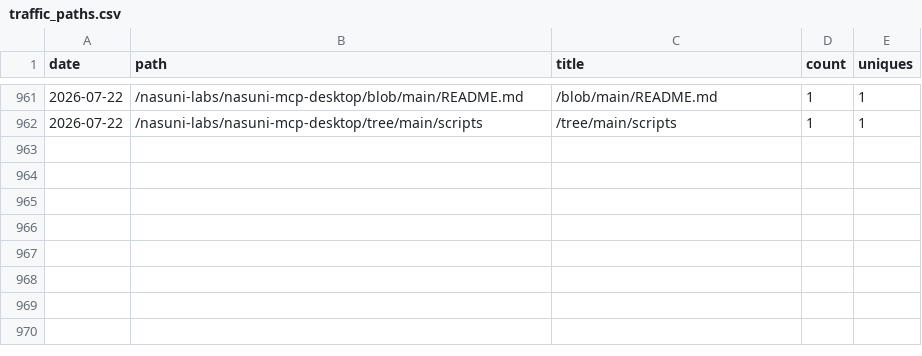
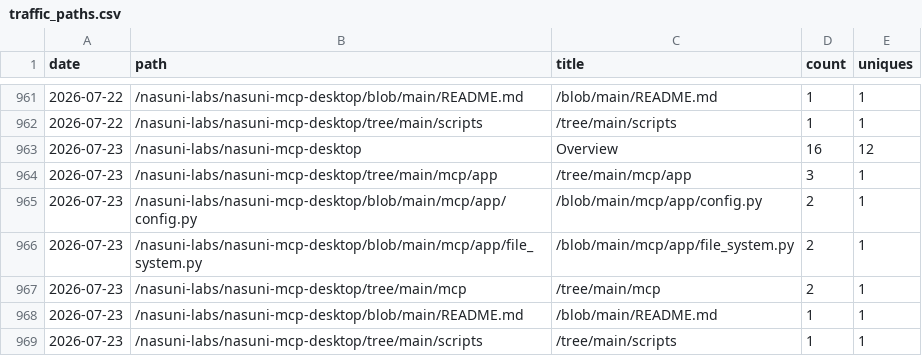
Before and after one commit to nasuni-labs/nasuni-mcp-desktop, a CSV file: data/traffic_paths.csv, drawn as a sheet; only a part is shown, gaps mark what is left out.

```diff
--- a/data/traffic_paths.csv
+++ b/data/traffic_paths.csv
@@ -962 +962,8 @@ date,path,title,count,uniques
 2026-07-22,/nasuni-labs/nasuni-mcp-desktop/tree/main/scripts,/tree/main/scripts,1,1
+2026-07-23,/nasuni-labs/nasuni-mcp-desktop,Overview,16,12
+2026-07-23,/nasuni-labs/nasuni-mcp-desktop/tree/main/mcp/app,/tree/main/mcp/app,3,1
+2026-07-23,/nasuni-labs/nasuni-mcp-desktop/blob/main/mcp/app/config.py,/blob/main/mcp/app/config.py,2,1
+2026-07-23,/nasuni-labs/nasuni-mcp-desktop/blob/main/mcp/app/file_system.py,/blob/main/mcp/app/file_system.py,2,1
+2026-07-23,/nasuni-labs/nasuni-mcp-desktop/tree/main/mcp,/tree/main/mcp,2,1
+2026-07-23,/nasuni-labs/nasuni-mcp-desktop/blob/main/README.md,/blob/main/README.md,1,1
+2026-07-23,/nasuni-labs/nasuni-mcp-desktop/tree/main/scripts,/tree/main/scripts,1,1
```
Also changed, not shown: data/traffic_clones.csv, data/traffic_referrers.csv, 1 other file.
